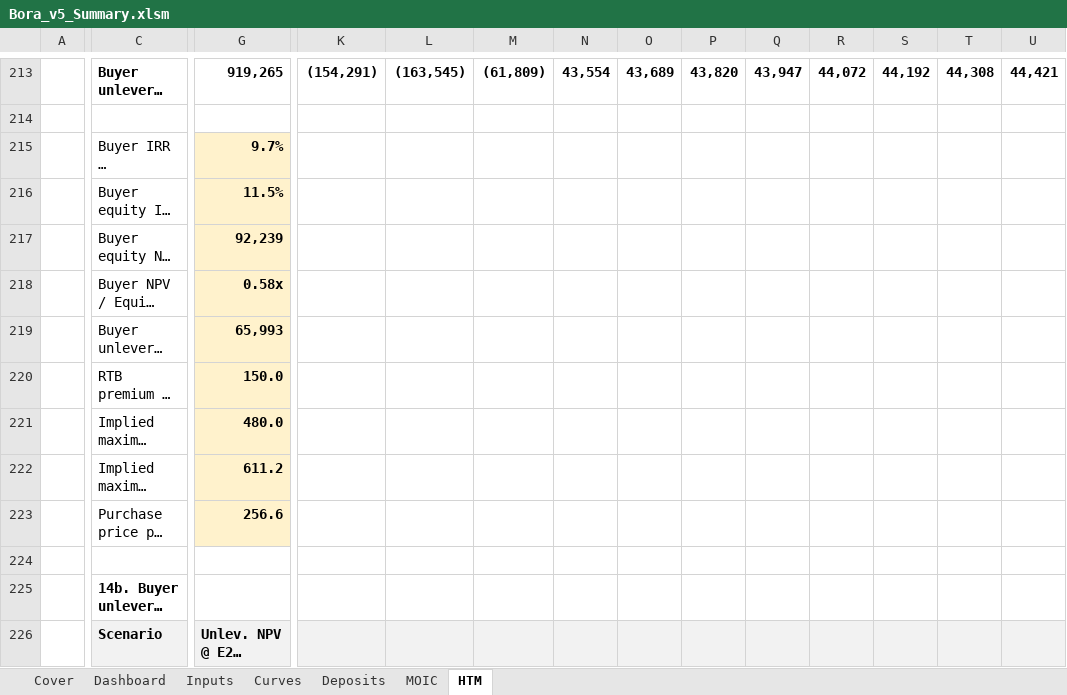
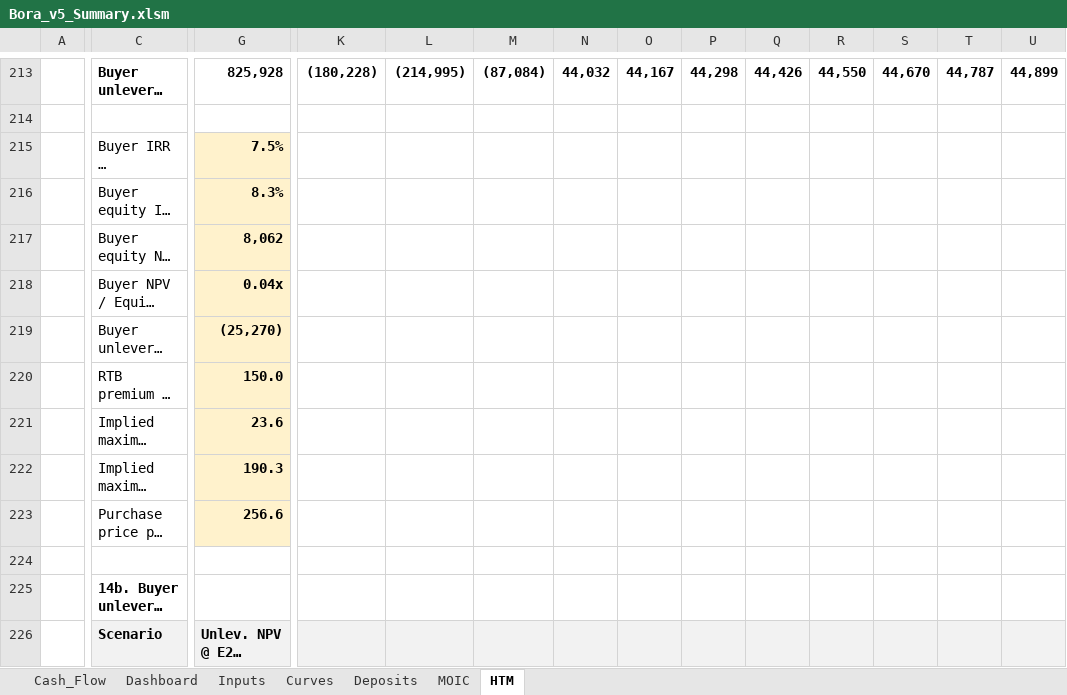
Before and after one commit to ZalanZad/FEP_modeller, an Excel workbook: projects/bora_v5_summary/out/Bora_v5_Summary.xlsm, sheet HTM, drawn as a sheet; only a part is shown, gaps mark what is left out; long unchanged cells end in …; values as stored, in another font and other column widths than the file's, no borders; conditional formats not drawn; the diff covers the shown part only; the diff names each change by its address in the sheet, - before the commit and + after, or states it on an @@ line.

```diff
--- a/projects/bora_v5_summary/out/Bora_v5_Summary.xlsm (sheet HTM)
+++ b/projects/bora_v5_summary/out/Bora_v5_Summary.xlsm (sheet HTM)
-sheet tab: Cover
+sheet tab: Cash_Flow
-G213: 919,265
+G213: 825,928
-K213: (154,291)
+K213: (180,228)
-L213: (163,545)
+L213: (214,995)
-M213: (61,809)
+M213: (87,084)
-N213: 43,554
+N213: 44,032
-O213: 43,689
+O213: 44,167
-P213: 43,820
+P213: 44,298
-Q213: 43,947
+Q213: 44,426
-R213: 44,072
+R213: 44,550
-S213: 44,192
+S213: 44,670
-T213: 44,308
+T213: 44,787
-U213: 44,421
+U213: 44,899
-G215: 9.7%
+G215: 7.5%
-G216: 11.5%
+G216: 8.3%
-G217: 92,239
+G217: 8,062
-G218: 0.58x
+G218: 0.04x
-G219: 65,993
+G219: (25,270)
-G221: 480.0
+G221: 23.6
-G222: 611.2
+G222: 190.3
```
Also changed, not shown: 1784 edited cells elsewhere in this sheet, sheet Cash_Flow, sheet Dashboard, sheet Inputs, formulas that keep their value, 3 other files.
